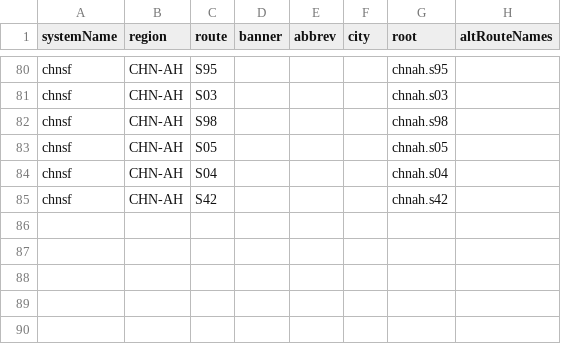
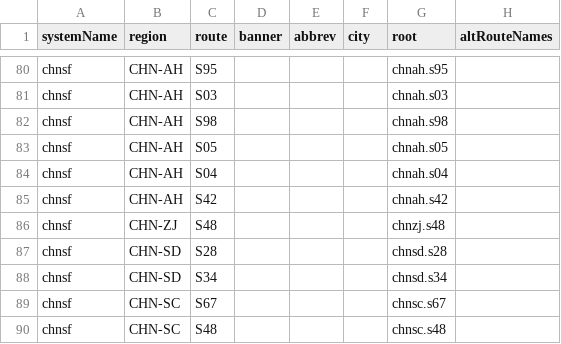
Before and after one commit to eeffaann/HighwayData, a CSV file: hwy_data/_systems/chnsf.csv, drawn as a sheet; only a part is shown, gaps mark what is left out.

```diff
--- a/hwy_data/_systems/chnsf.csv
+++ b/hwy_data/_systems/chnsf.csv
@@ -85 +85,6 @@ chnsf;CHN-AH;S04;;;;chnah.s04;
 chnsf;CHN-AH;S42;;;;chnah.s42;
+chnsf;CHN-ZJ;S48;;;;chnzj.s48;
+chnsf;CHN-SD;S28;;;;chnsd.s28;
+chnsf;CHN-SD;S34;;;;chnsd.s34;
+chnsf;CHN-SC;S67;;;;chnsc.s67;
+chnsf;CHN-SC;S48;;;;chnsc.s48;
```
Also changed, not shown: hwy_data/_systems/chng.csv, hwy_data/_systems/chng_con.csv, 28 other files.
